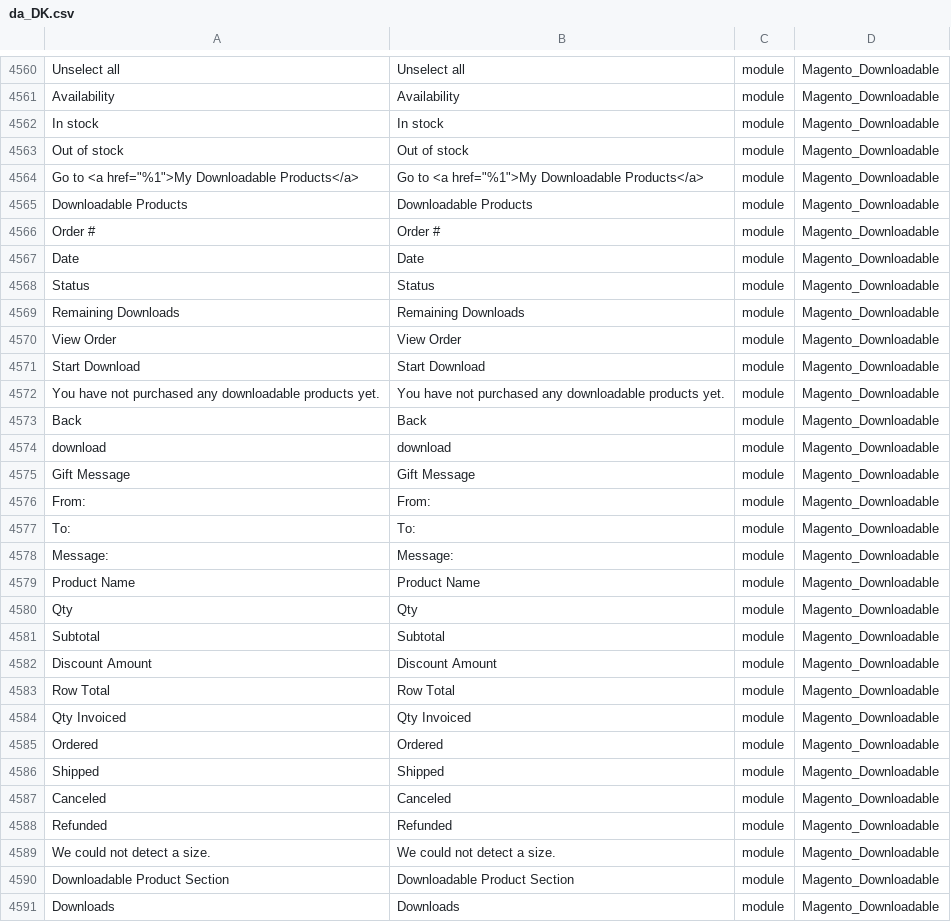
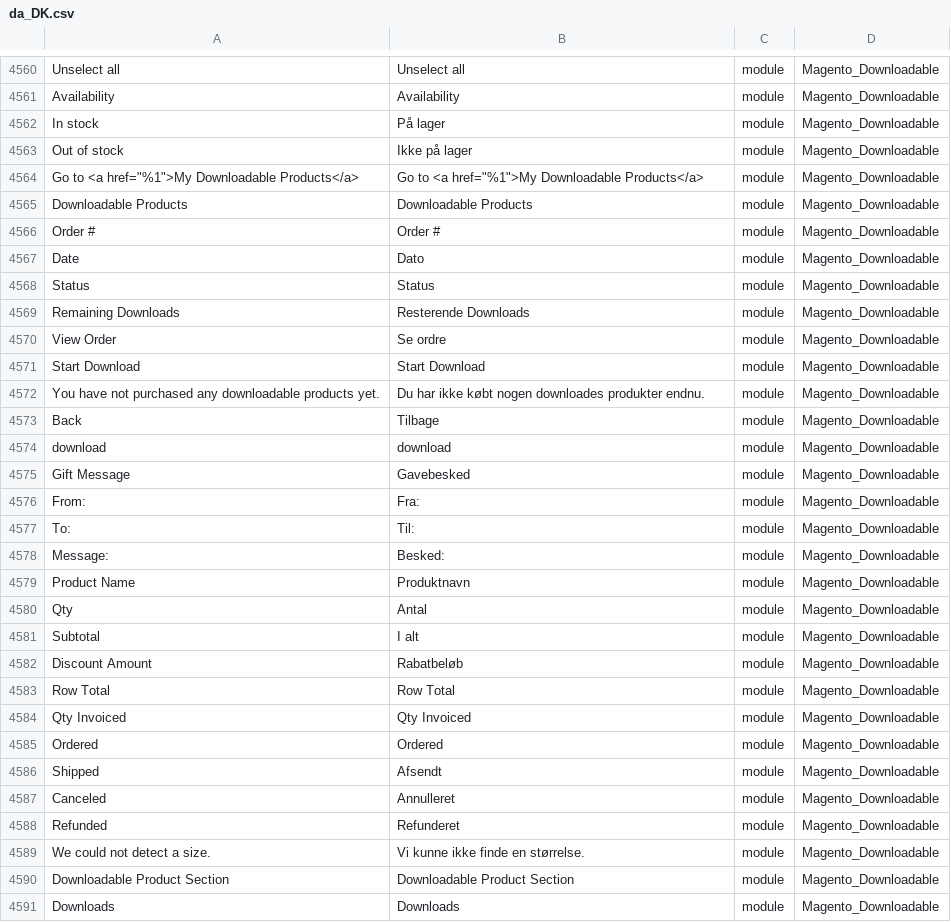
Before and after one commit to mageplaza/magento-2-danish-language-pack, a CSV file: da_DK.csv, drawn as a sheet; only a part is shown, gaps mark what is left out; the diff covers the shown part only; the diff names each change by its address in the sheet, - before the commit and + after, or states it on an @@ line.

```diff
--- a/da_DK.csv
+++ b/da_DK.csv
-B4562: In stock
+B4562: På lager
-B4563: Out of stock
+B4563: Ikke på lager
-B4567: Date
+B4567: Dato
-B4569: Remaining Downloads
+B4569: Resterende Downloads
-B4570: View Order
+B4570: Se ordre
-B4572: You have not purchased any downloadable products yet.
+B4572: Du har ikke købt nogen downloades produkter endnu.
-B4573: Back
+B4573: Tilbage
-B4575: Gift Message
+B4575: Gavebesked
-B4576: From:
+B4576: Fra:
-B4577: To:
+B4577: Til:
-B4578: Message:
+B4578: Besked:
-B4579: Product Name
+B4579: Produktnavn
-B4580: Qty
+B4580: Antal
-B4581: Subtotal
+B4581: I alt
-B4582: Discount Amount
+B4582: Rabatbeløb
-B4586: Shipped
+B4586: Afsendt
-B4587: Canceled
+B4587: Annulleret
-B4588: Refunded
+B4588: Refunderet
-B4589: We could not detect a size.
+B4589: Vi kunne ikke finde en størrelse.
```
Also changed, not shown: 87 edited cells elsewhere in this file.
